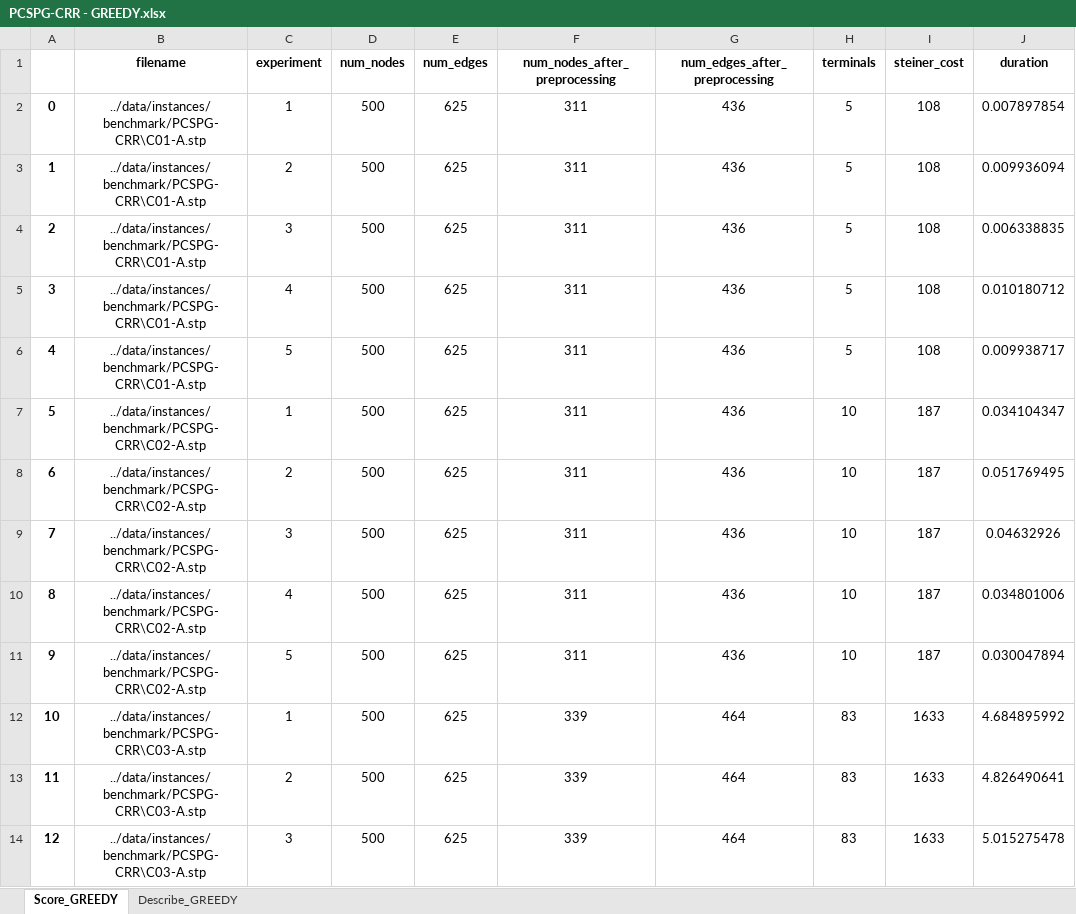
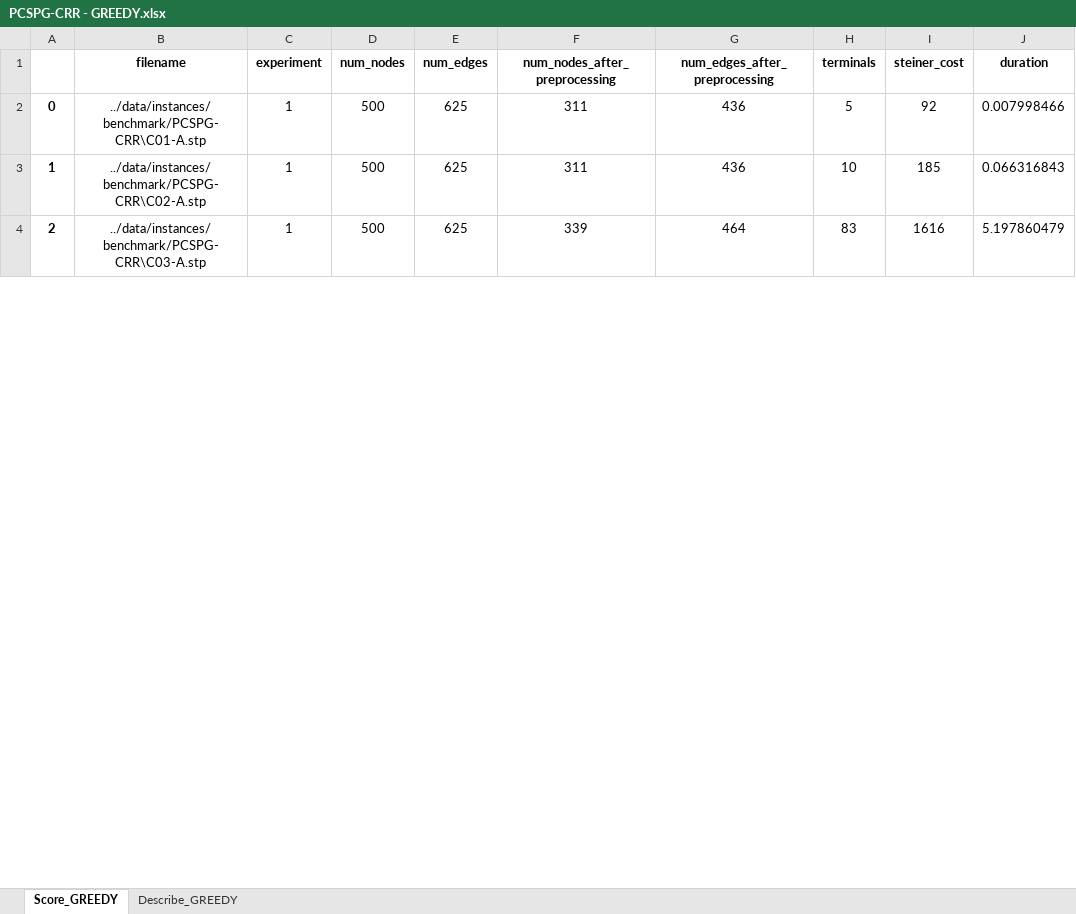
Before and after one commit to viniciusdsmello/prize-collecting-steiner-tree, an Excel workbook: data/instances/benchmark/PCSPG-CRR/PCSPG-CRR - GREEDY.xlsx, sheet Score_GREEDY, drawn as a sheet; only a part is shown; values as stored, in another font and other column widths than the file's, no borders; removed rows and columns are numbered as before the commit, all else as after; the diff covers the shown part only; the diff names each change by its address in the sheet, - before the commit and + after, or states it on an @@ line.

Commit message:
Add files via upload

```diff
--- a/data/instances/benchmark/PCSPG-CRR/PCSPG-CRR - GREEDY.xlsx (sheet Score_GREEDY)
+++ b/data/instances/benchmark/PCSPG-CRR/PCSPG-CRR - GREEDY.xlsx (sheet Score_GREEDY)
-I2 (steiner_cost): 108
+I2 (steiner_cost): 92
-J2 (duration): 0.007897854
+J2 (duration): 0.007998466
-row 3: 1 | ../data/instances/benchmark/PCSPG-CRR\C01-A.stp | 2 | 500 | 625 | 311 | 436 | 5 | 108 | 0.009936094
-row 4: 2 | ../data/instances/benchmark/PCSPG-CRR\C01-A.stp | 3 | 500 | 625 | 311 | 436 | 5 | 108 | 0.006338835
-row 5: 3 | ../data/instances/benchmark/PCSPG-CRR\C01-A.stp | 4 | 500 | 625 | 311 | 436 | 5 | 108 | 0.010180712
-row 6: 4 | ../data/instances/benchmark/PCSPG-CRR\C01-A.stp | 5 | 500 | 625 | 311 | 436 | 5 | 108 | 0.009938717
@@ column A renumbered between rows 3 and 6 @@
-I3 (steiner_cost): 187
+I3 (steiner_cost): 185
-J3 (duration): 0.034104347
+J3 (duration): 0.066316843
-row 8: 6 | ../data/instances/benchmark/PCSPG-CRR\C02-A.stp | 2 | 500 | 625 | 311 | 436 | 10 | 187 | 0.051769495
-row 9: 7 | ../data/instances/benchmark/PCSPG-CRR\C02-A.stp | 3 | 500 | 625 | 311 | 436 | 10 | 187 | 0.04632926
-row 10: 8 | ../data/instances/benchmark/PCSPG-CRR\C02-A.stp | 4 | 500 | 625 | 311 | 436 | 10 | 187 | 0.034801006
-row 11: 9 | ../data/instances/benchmark/PCSPG-CRR\C02-A.stp | 5 | 500 | 625 | 311 | 436 | 10 | 187 | 0.030047894
-I4 (steiner_cost): 1633
+I4 (steiner_cost): 1616
-J4 (duration): 4.684895992
+J4 (duration): 5.197860479
-row 13: 11 | ../data/instances/benchmark/PCSPG-CRR\C03-A.stp | 2 | 500 | 625 | 339 | 464 | 83 | 1633 | 4.826490641
-row 14: 12 | ../data/instances/benchmark/PCSPG-CRR\C03-A.stp | 3 | 500 | 625 | 339 | 464 | 83 | 1633 | 5.015275478
```
Also changed, not shown: 10 removed rows and 4 edited cells elsewhere in this sheet, sheet Describe_GREEDY.
